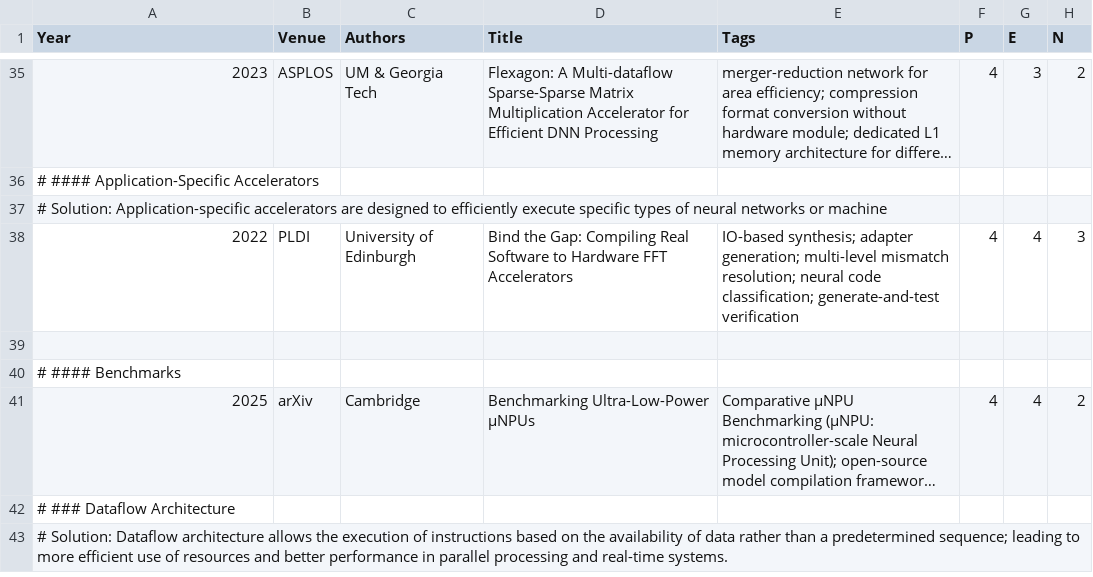
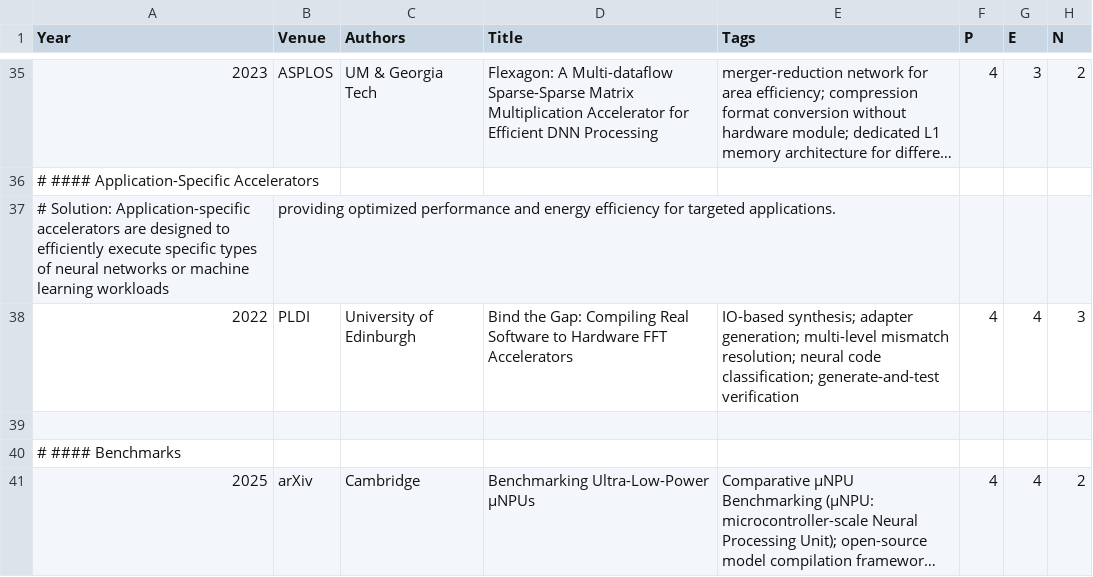
Before and after one commit to pku-lemonade/review, a CSV file: docs/data/hardware/accelerators.csv, drawn as a sheet; only a part is shown, gaps mark what is left out; the shorter side is filled out with more unchanged rows; long unchanged cells end in ….

```diff
--- a/docs/data/hardware/accelerators.csv
+++ b/docs/data/hardware/accelerators.csv
@@ -36,3 +36,3 @@ Year,Venue,Authors,Title,Tags,P,E,N
 # #### Application-Specific Accelerators
-# Solution: Application-specific accelerators are designed to efficiently execute specific types of neural networks or machine
+# Solution: Application-specific accelerators are designed to efficiently execute specific types of neural networks or machine learning workloads, providing optimized performance and energy efficiency for targeted applications.
 2022,PLDI,University of Edinburgh,Bind the Gap: Compiling Real Software to Hardware FFT Accelerators,IO-based synthesis; adapter generation; multi-level mismatch resolution; neural code classification; generate-and-test verification,4,4,3
```
